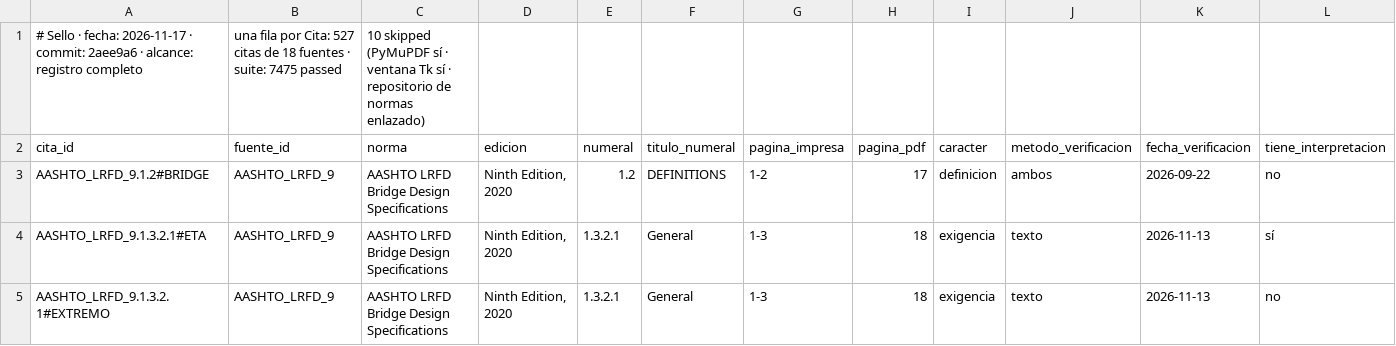
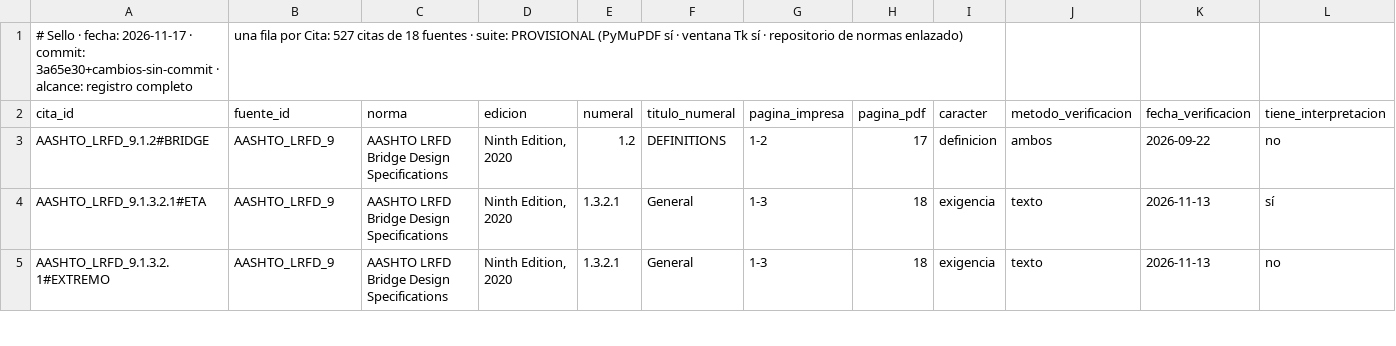
Before and after one commit to Andy-rba30/Proyecto_alcantarillas, a CSV file: docs/trazabilidad.csv, drawn as a sheet; only a part is shown; removed rows and columns are numbered as before the commit, all else as after; rows hold the shown columns only; the diff names each change by its address in the sheet, - before the commit and + after, or states it on an @@ line.

```diff
--- a/docs/trazabilidad.csv
+++ b/docs/trazabilidad.csv
-row 1: # Sello · fecha: 2026-11-17 · commit: 2aee9a6 · alcance: registro completo | una fila por Cita: 527 citas de 18 fuentes · suite: 7475 passed | 10 skipped (PyMuPDF sí · ventana Tk sí · repositorio de normas enlazado)
+row 1: # Sello · fecha: 2026-11-17 · commit: 3a65e30+cambios-sin-commit · alcance: registro completo | una fila por Cita: 527 citas de 18 fuentes · suite: PROVISIONAL (PyMuPDF sí · ventana Tk sí · repositorio de normas enlazado)
```
Also changed, not shown: 8 other files.
